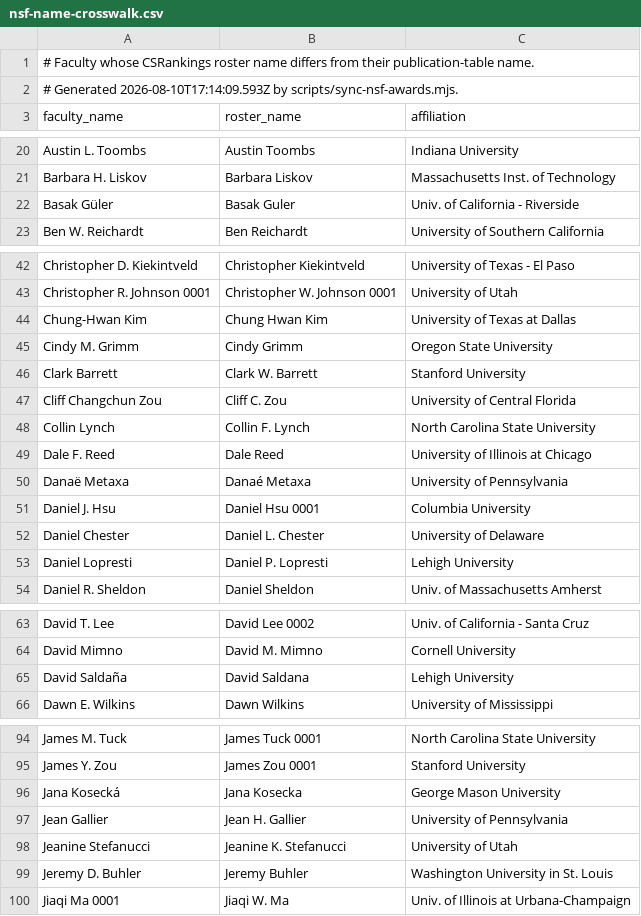
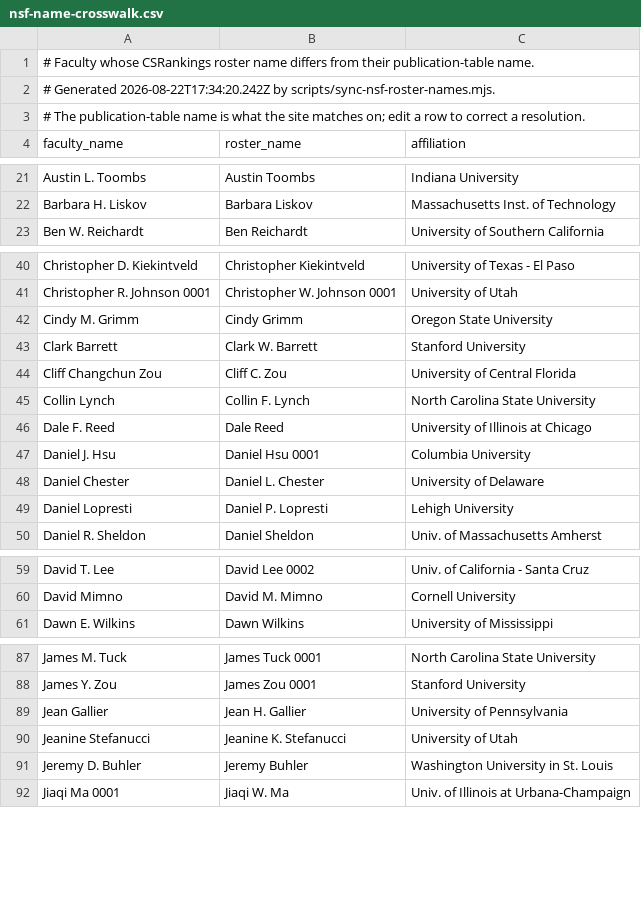
Before and after one commit to dynaroars/cspicks, a CSV file: public/nsf-name-crosswalk.csv, drawn as a sheet; only a part is shown, gaps mark what is left out; the diff covers the shown part only.

```diff
--- a/public/nsf-name-crosswalk.csv
+++ b/public/nsf-name-crosswalk.csv
@@ -1,3 +1,4 @@
 # Faculty whose CSRankings roster name differs from their publication-table name.
-# Generated 2026-08-10T17:14:09.593Z by scripts/sync-nsf-awards.mjs.
+# Generated 2026-08-22T17:34:20.242Z by scripts/sync-nsf-roster-names.mjs.
+# The publication-table name is what the site matches on; edit a row to correct a resolution.
 faculty_name,roster_name,affiliation
@@ -21,3 +22,2 @@ Austin L. Toombs,Austin Toombs,Indiana University
 Barbara H. Liskov,Barbara Liskov,Massachusetts Inst. of Technology
-Basak Güler,Basak Guler,Univ. of California - Riverside
 Ben W. Reichardt,Ben Reichardt,University of Southern California
@@ -43,3 +41,2 @@ Christopher D. Kiekintveld,Christopher Kiekintveld,University of Texas - El Paso
 Christopher R. Johnson 0001,Christopher W. Johnson 0001,University of Utah
-Chung-Hwan Kim,Chung Hwan Kim,University of Texas at Dallas
 Cindy M. Grimm,Cindy Grimm,Oregon State University
@@ -49,3 +46,2 @@ Collin Lynch,Collin F. Lynch,North Carolina State University
 Dale F. Reed,Dale Reed,University of Illinois at Chicago
-Danaë Metaxa,Danaé Metaxa,University of Pennsylvania
 Daniel J. Hsu,Daniel Hsu 0001,Columbia University
@@ -64,3 +60,2 @@ David T. Lee,David Lee 0002,Univ. of California - Santa Cruz
 David Mimno,David M. Mimno,Cornell University
-David Saldaña,David Saldana,Lehigh University
 Dawn E. Wilkins,Dawn Wilkins,University of Mississippi
@@ -95,3 +88,2 @@ James M. Tuck,James Tuck 0001,North Carolina State University
 James Y. Zou,James Zou 0001,Stanford University
-Jana Kosecká,Jana Kosecka,George Mason University
 Jean Gallier,Jean H. Gallier,University of Pennsylvania
```
Also changed, not shown: 1 added row and 10 removed rows elsewhere in this file, 2 other files.
